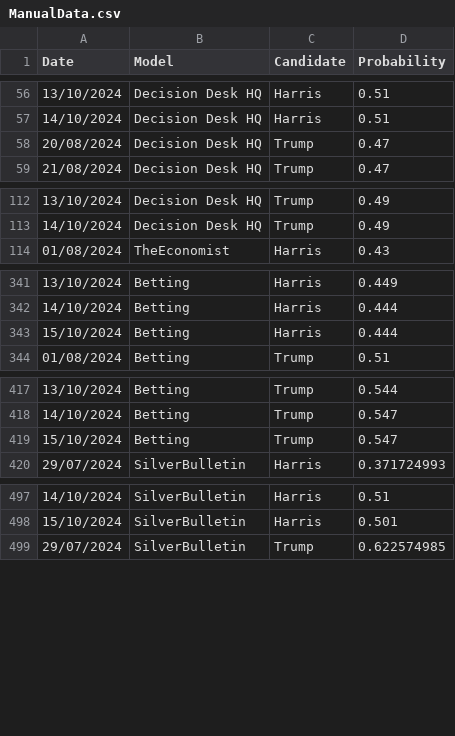
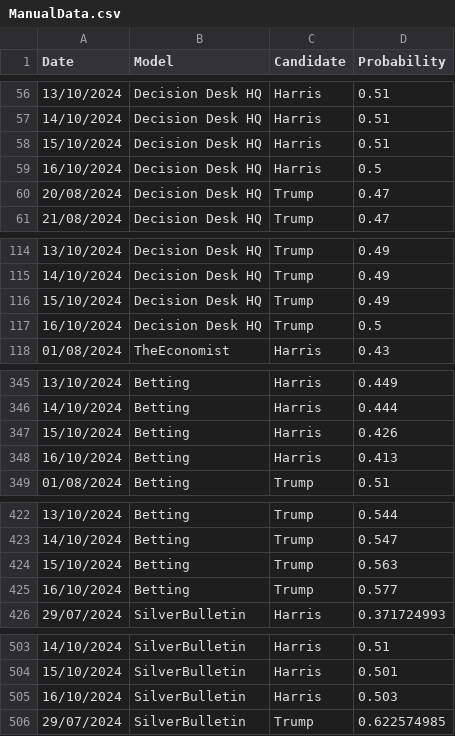
Before and after one commit to PaulMainwood/Election2024, a CSV file: ManualData.csv, drawn as a sheet; only a part is shown, gaps mark what is left out; the diff covers the shown part only.

```diff
--- a/ManualData.csv
+++ b/ManualData.csv
@@ -57,2 +57,4 @@ Date,Model,Candidate,Probability
 14/10/2024,Decision Desk HQ,Harris,0.51
+15/10/2024,Decision Desk HQ,Harris,0.51
+16/10/2024,Decision Desk HQ,Harris,0.5
 20/08/2024,Decision Desk HQ,Trump,0.47
@@ -113,2 +115,4 @@ Date,Model,Candidate,Probability
 14/10/2024,Decision Desk HQ,Trump,0.49
+15/10/2024,Decision Desk HQ,Trump,0.49
+16/10/2024,Decision Desk HQ,Trump,0.5
 01/08/2024,TheEconomist,Harris,0.43
@@ -342,3 +346,4 @@ Date,Model,Candidate,Probability
 14/10/2024,Betting,Harris,0.444
-15/10/2024,Betting,Harris,0.444
+15/10/2024,Betting,Harris,0.426
+16/10/2024,Betting,Harris,0.413
 01/08/2024,Betting,Trump,0.51
@@ -418,3 +423,4 @@ Date,Model,Candidate,Probability
 14/10/2024,Betting,Trump,0.547
-15/10/2024,Betting,Trump,0.547
+15/10/2024,Betting,Trump,0.563
+16/10/2024,Betting,Trump,0.577
 29/07/2024,SilverBulletin,Harris,0.371724993
@@ -498,2 +504,3 @@ Date,Model,Candidate,Probability
 15/10/2024,SilverBulletin,Harris,0.501
+16/10/2024,SilverBulletin,Harris,0.503
 29/07/2024,SilverBulletin,Trump,0.622574985
```
Also changed, not shown: 1 added row elsewhere in this file, aggregated_data.csv, aggregated_data_wide.csv, 4 other files.
